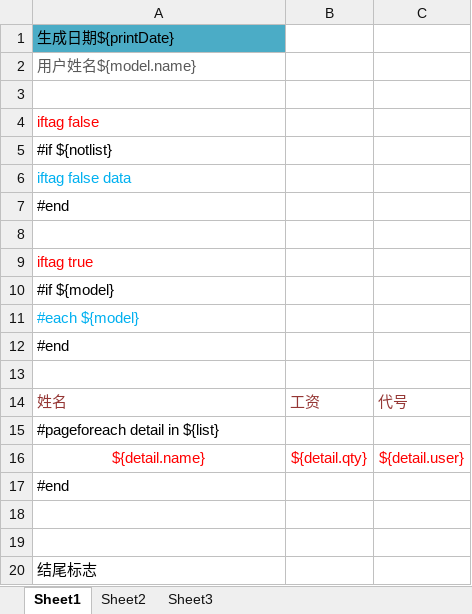
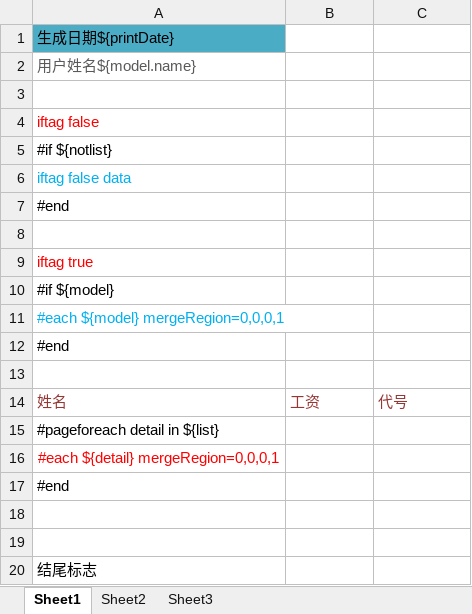
Before and after one commit to shaohj/sstool, an Excel workbook: sstool-poi-expand/src/main/resources/xlsx/pageforeach_temp.xlsx, sheet Sheet1, drawn as a sheet; values as stored, in another font and other column widths than the file's, no borders; removed rows and columns are numbered as before the commit, all else as after; the diff names each change by its address in the sheet, - before the commit and + after, or states it on an @@ line.

Commit message:
模板更新

```diff
--- a/sstool-poi-expand/src/main/resources/xlsx/pageforeach_temp.xlsx (sheet Sheet1)
+++ b/sstool-poi-expand/src/main/resources/xlsx/pageforeach_temp.xlsx (sheet Sheet1)
-A11: #each ${model}
+A11: #each ${model} mergeRegion=0,0,0,1
-row 16: ${detail.name} | ${detail.qty} | ${detail.user}
+row 16: #each ${detail} mergeRegion=0,0,0,1
```
